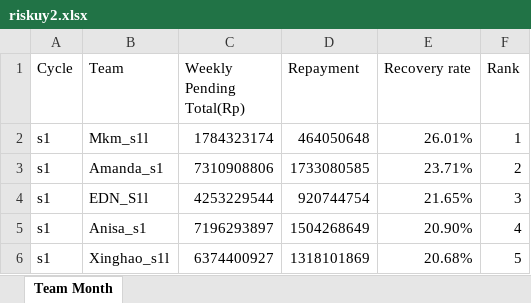
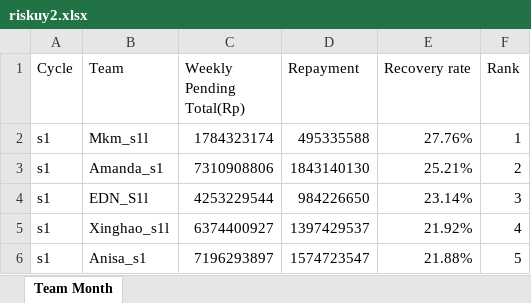
Before and after one commit to hansyahm99/report_s1, an Excel workbook: riskuy2.xlsx, sheet Team Month, drawn as a sheet; values as stored, in another font and other column widths than the file's, no borders; removed rows and columns are numbered as before the commit, all else as after; the diff names each change by its address in the sheet, - before the commit and + after, or states it on an @@ line.

```diff
--- a/riskuy2.xlsx (sheet Team Month)
+++ b/riskuy2.xlsx (sheet Team Month)
-D2 (Repayment): 464050648
+D2 (Repayment): 495335588
-E2 (Recovery rate): 26.01%
+E2 (Recovery rate): 27.76%
-D3 (Repayment): 1733080585
+D3 (Repayment): 1843140130
-E3 (Recovery rate): 23.71%
+E3 (Recovery rate): 25.21%
-D4 (Repayment): 920744754
+D4 (Repayment): 984226650
-E4 (Recovery rate): 21.65%
+E4 (Recovery rate): 23.14%
-row 5: s1 | Anisa_s1 | 7196293897 | 1504268649 | 20.90% | 4
-D5 (Repayment): 1318101869
+D5 (Repayment): 1397429537
-E5 (Recovery rate): 20.68%
+E5 (Recovery rate): 21.92%
-F5 (Rank): 5
+F5 (Rank): 4
+row 6: s1 | Anisa_s1 | 7196293897 | 1574723547 | 21.88% | 5
```
Also changed, not shown: nurlita2.xlsx, riska2.xlsx, 1 other file.
